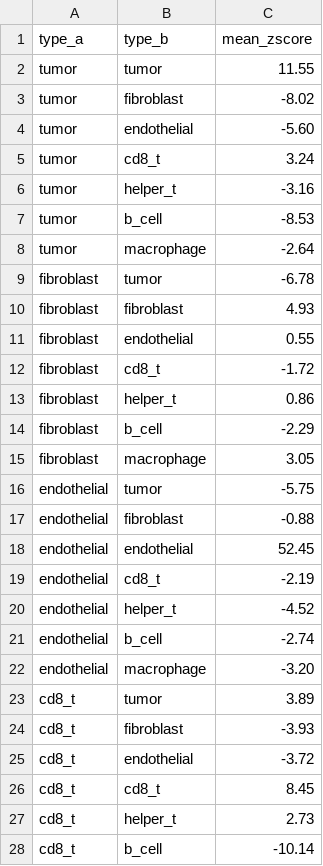
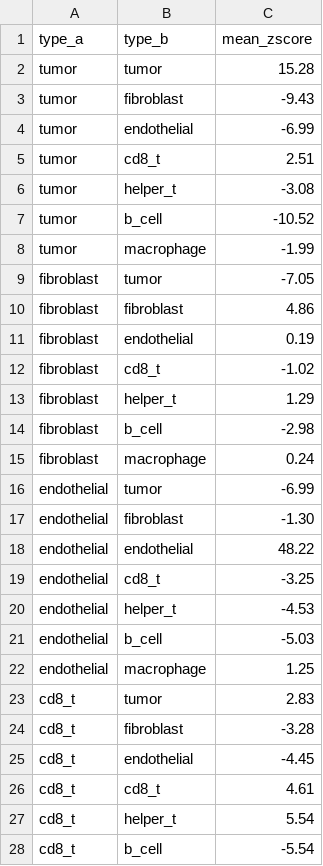
Before and after one commit to uw-loci/multiplex-synthetic-data, a CSV file: analytical_logs/logs/neighborhood_enrichment.csv, drawn as a sheet; only a part is shown; the diff covers the shown part only.

```diff
--- a/analytical_logs/logs/neighborhood_enrichment.csv
+++ b/analytical_logs/logs/neighborhood_enrichment.csv
@@ -1,28 +1,28 @@
 type_a,type_b,mean_zscore
-tumor,tumor,11.55
-tumor,fibroblast,-8.02
-tumor,endothelial,-5.60
-tumor,cd8_t,3.24
-tumor,helper_t,-3.16
-tumor,b_cell,-8.53
-tumor,macrophage,-2.64
-fibroblast,tumor,-6.78
-fibroblast,fibroblast,4.93
-fibroblast,endothelial,0.55
-fibroblast,cd8_t,-1.72
-fibroblast,helper_t,0.86
-fibroblast,b_cell,-2.29
-fibroblast,macrophage,3.05
-endothelial,tumor,-5.75
-endothelial,fibroblast,-0.88
-endothelial,endothelial,52.45
-endothelial,cd8_t,-2.19
-endothelial,helper_t,-4.52
-endothelial,b_cell,-2.74
-endothelial,macrophage,-3.20
-cd8_t,tumor,3.89
-cd8_t,fibroblast,-3.93
-cd8_t,endothelial,-3.72
-cd8_t,cd8_t,8.45
-cd8_t,helper_t,2.73
-cd8_t,b_cell,-10.14
+tumor,tumor,15.28
+tumor,fibroblast,-9.43
+tumor,endothelial,-6.99
+tumor,cd8_t,2.51
+tumor,helper_t,-3.08
+tumor,b_cell,-10.52
+tumor,macrophage,-1.99
+fibroblast,tumor,-7.05
+fibroblast,fibroblast,4.86
+fibroblast,endothelial,0.19
+fibroblast,cd8_t,-1.02
+fibroblast,helper_t,1.29
+fibroblast,b_cell,-2.98
+fibroblast,macrophage,0.24
+endothelial,tumor,-6.99
+endothelial,fibroblast,-1.30
+endothelial,endothelial,48.22
+endothelial,cd8_t,-3.25
+endothelial,helper_t,-4.53
+endothelial,b_cell,-5.03
+endothelial,macrophage,1.25
+cd8_t,tumor,2.83
+cd8_t,fibroblast,-3.28
+cd8_t,endothelial,-4.45
+cd8_t,cd8_t,4.61
+cd8_t,helper_t,5.54
+cd8_t,b_cell,-5.54
```
Also changed, not shown: 22 edited cells elsewhere in this file, analytical_logs/logs/confusion_matrix.csv, 11 other files.
